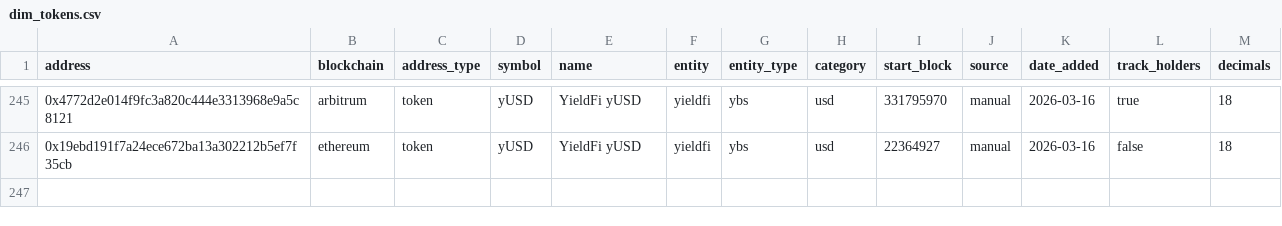
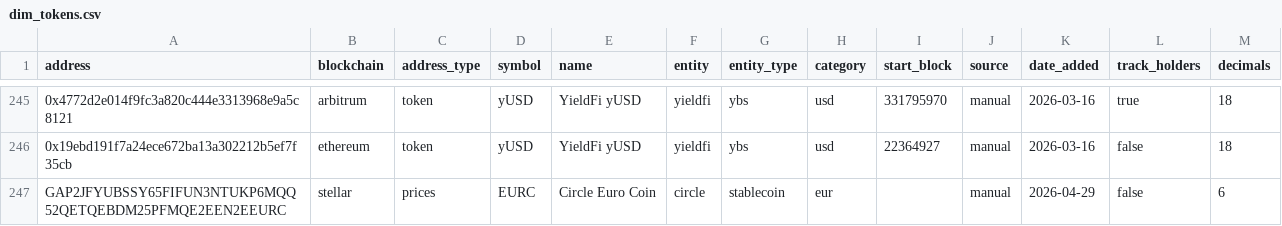
Before and after one commit to Entropy-Advisors/entropy-shared-seeds, a CSV file: seeds/dim_tokens.csv, drawn as a sheet; only a part is shown, gaps mark what is left out; the diff names each change by its address in the sheet, - before the commit and + after, or states it on an @@ line.

Commit message:
Update dim_tokens.csv

```diff
--- a/seeds/dim_tokens.csv
+++ b/seeds/dim_tokens.csv
+row 247: GAP2JFYUBSSY65FIFUN3NTUKP6MQQ52QETQEBDM25PFMQE2EEN2EEURC | stellar | prices | EURC | Circle Euro Coin | circle | stablecoin | eur |  | manual | 2026-04-29 | false | 6
```
